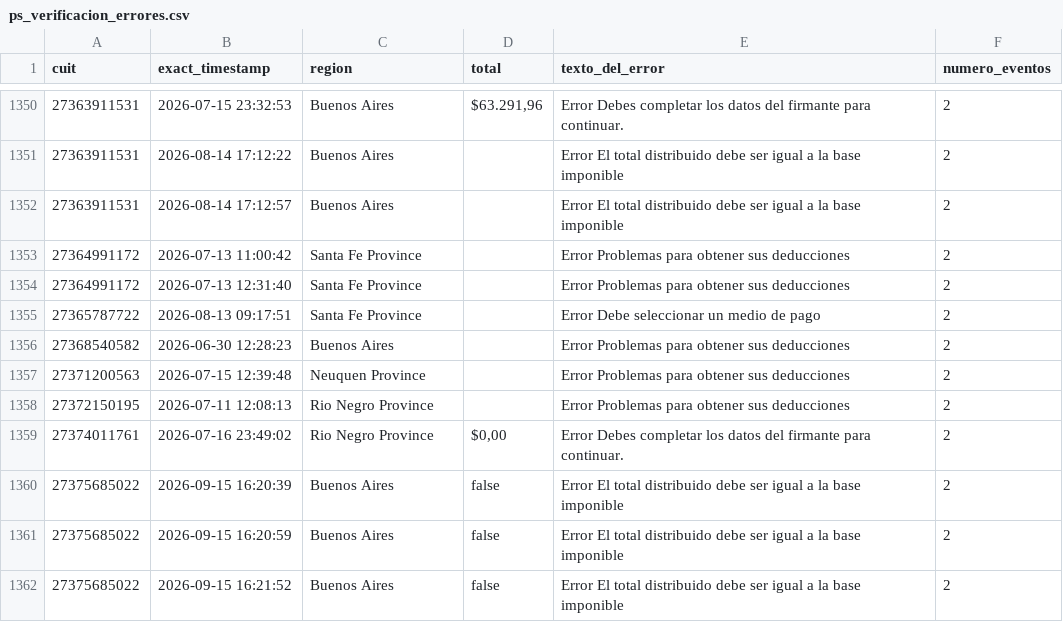
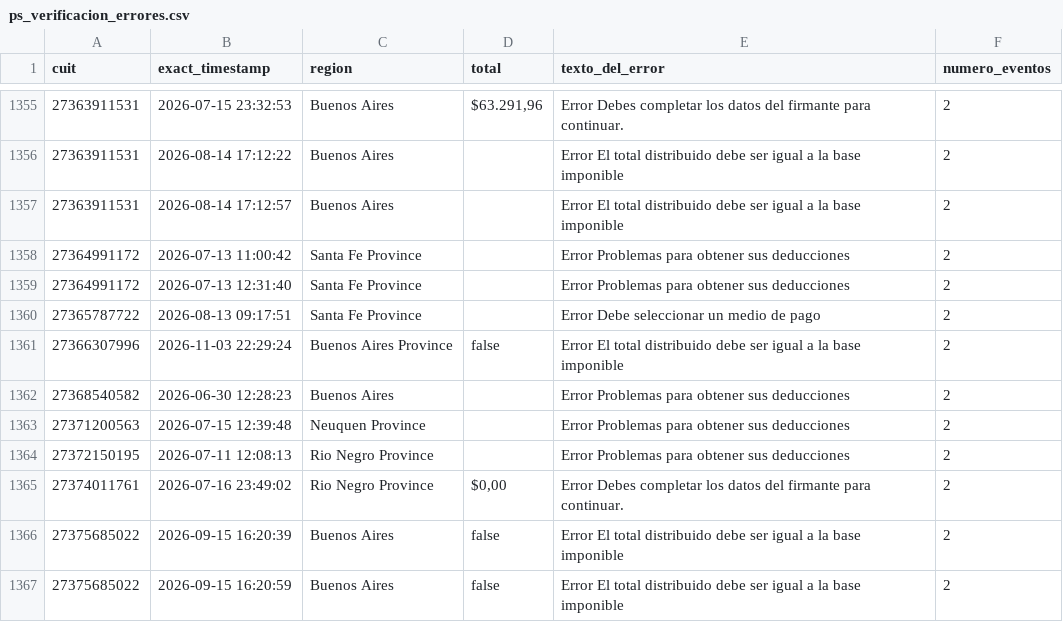
Before and after one commit to framirez-comarb/ps-verificacion-comarb, a CSV file: ps_verificacion_errores.csv, drawn as a sheet; only a part is shown, gaps mark what is left out; the shorter side is filled out with more unchanged rows; the diff covers the shown part only.

```diff
--- a/ps_verificacion_errores.csv
+++ b/ps_verificacion_errores.csv
@@ -1355,2 +1360,3 @@
 27365787722,2026-08-13 09:17:51,Santa Fe Province,,Error Debe seleccionar un medio de pago,2
+27366307996,2026-11-03 22:29:24,Buenos Aires Province,false,Error El total distribuido debe ser igual a la base imponible,2
 27368540582,2026-06-30 12:28:23,Buenos Aires,,Error Problemas para obtener sus deducciones,2
```
Also changed, not shown: 5 added rows elsewhere in this file, 4 other files.
